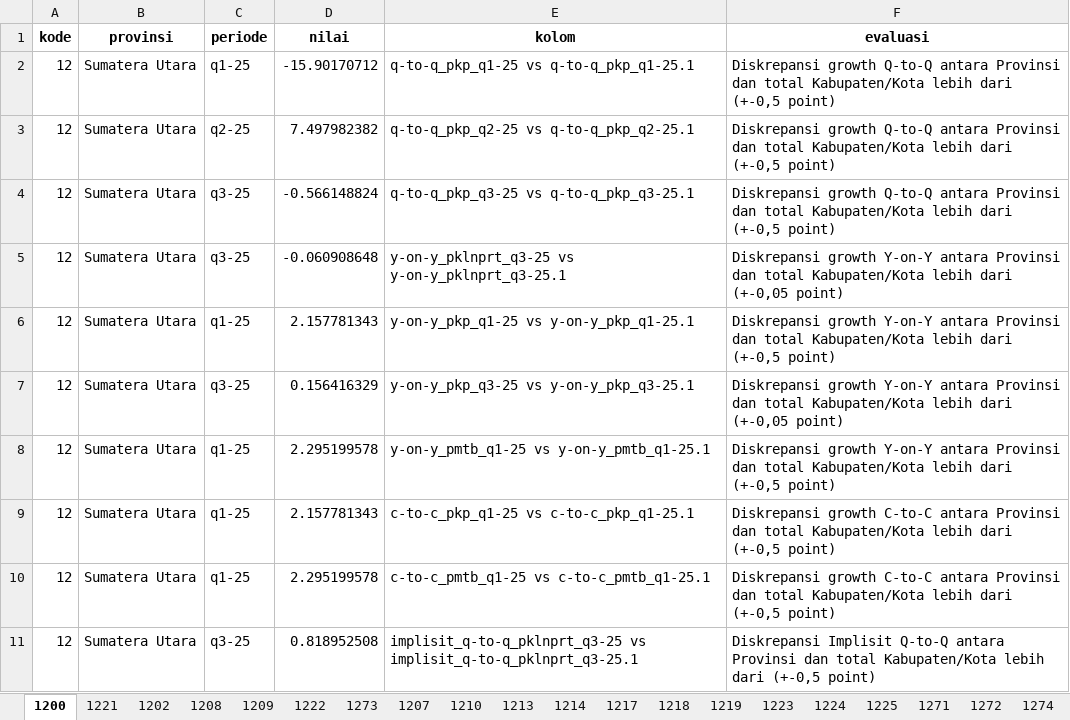
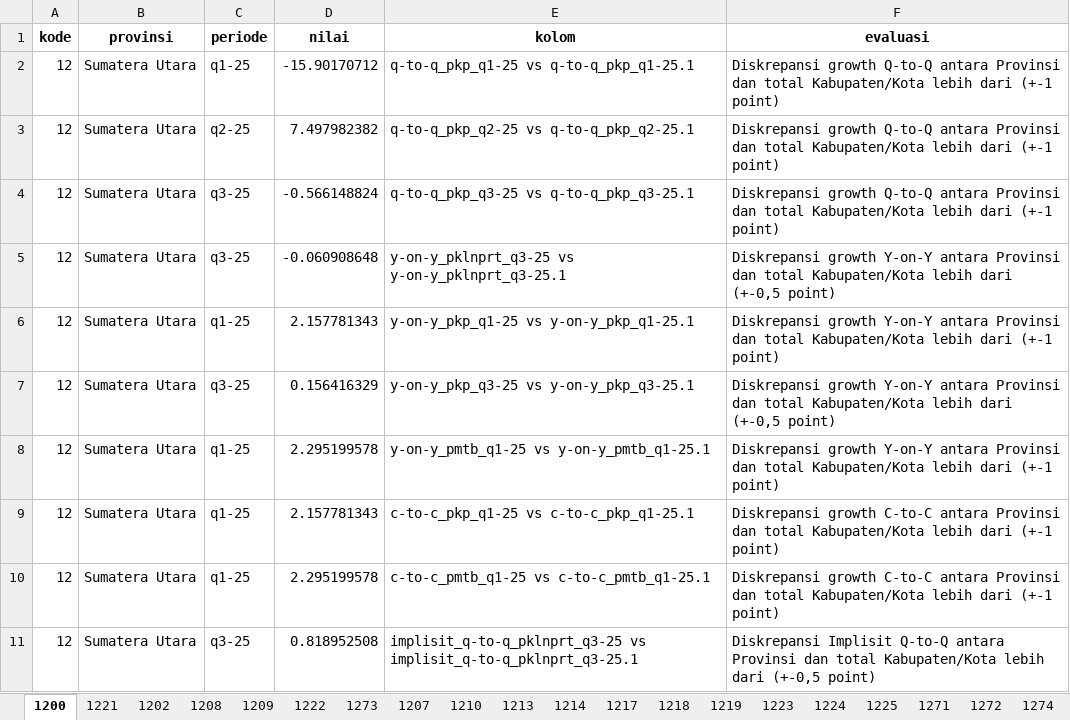
Before and after one commit to twentiecker/evaluasi_pdrb_kabkot, an Excel workbook: data/output/evaluasi_12.xlsx, sheet 1200, drawn as a sheet; values as stored, in another font and other column widths than the file's, no borders; the diff names each change by its address in the sheet, - before the commit and + after, or states it on an @@ line.

```diff
--- a/data/output/evaluasi_12.xlsx (sheet 1200)
+++ b/data/output/evaluasi_12.xlsx (sheet 1200)
-F2:F4 (evaluasi): …lebih dari (+-0,5 point)
+F2:F4 (evaluasi): …lebih dari (+-1 point)
-F5 (evaluasi): …lebih dari (+-0,05 point)
+F5 (evaluasi): …lebih dari (+-0,5 point)
-F6 (evaluasi): …lebih dari (+-0,5 point)
+F6 (evaluasi): …lebih dari (+-1 point)
-F7 (evaluasi): …lebih dari (+-0,05 point)
+F7 (evaluasi): …lebih dari (+-0,5 point)
-F8 (evaluasi): …lebih dari (+-0,5 point)
+F8 (evaluasi): …lebih dari (+-1 point)
-F9:F10 (evaluasi): …lebih dari (+-0,5 point)
+F9:F10 (evaluasi): …lebih dari (+-1 point)
```
Also changed, not shown: data/output/evaluasi_21.xlsx, data/output/evaluasi_32.xlsx, 38 other files.
